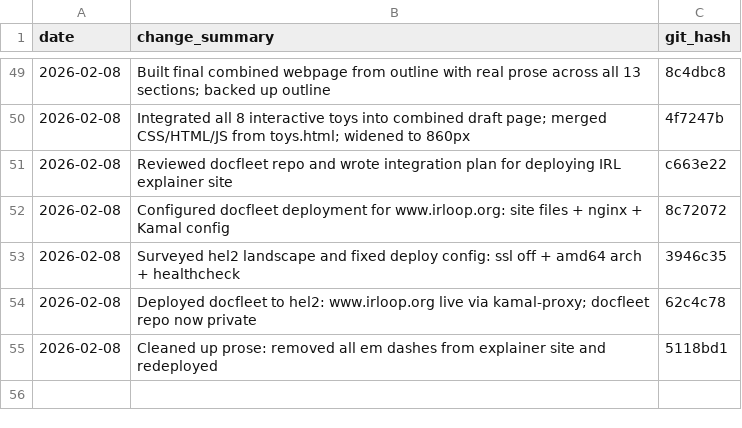
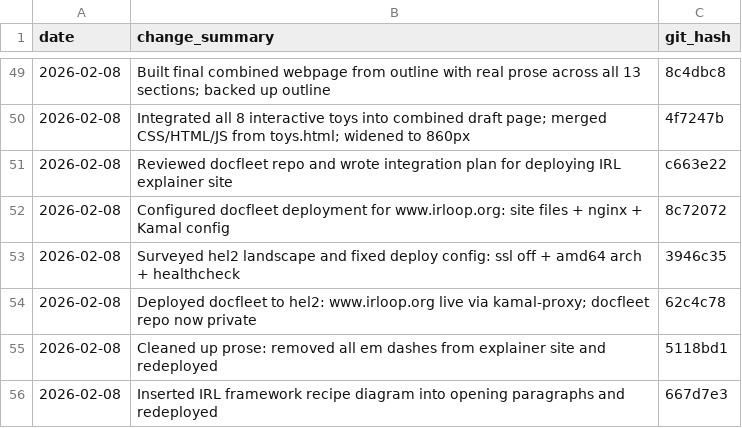
Before and after one commit to drpedapati/irl-template, a CSV file: plans/main-plan-log.csv, drawn as a sheet; only a part is shown, gaps mark what is left out; the diff names each change by its address in the sheet, - before the commit and + after, or states it on an @@ line.

```diff
--- a/plans/main-plan-log.csv
+++ b/plans/main-plan-log.csv
+row 56: 2026-02-08 | Inserted IRL framework recipe diagram into opening paragraphs and redeployed | 667d7e3
```
Also changed, not shown: 1 other file.
